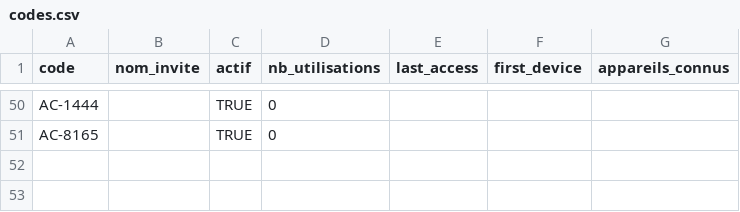
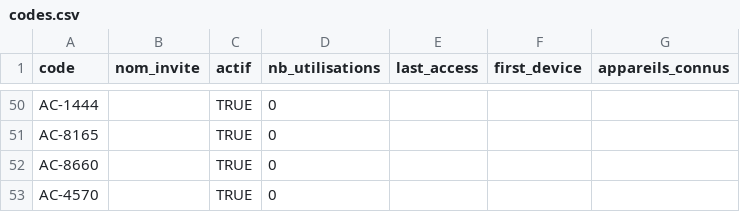
Before and after one commit to audreycyntiche01-sketch/invitmariage, a CSV file: setup/codes.csv, drawn as a sheet; only a part is shown, gaps mark what is left out; the diff names each change by its address in the sheet, - before the commit and + after, or states it on an @@ line.

Commit message:
Ajoute 2 codes invités (AC-8660, AC-4570)

```diff
--- a/setup/codes.csv
+++ b/setup/codes.csv
+row 52: AC-8660 |  | TRUE | 0
+row 53: AC-4570 |  | TRUE | 0
```
